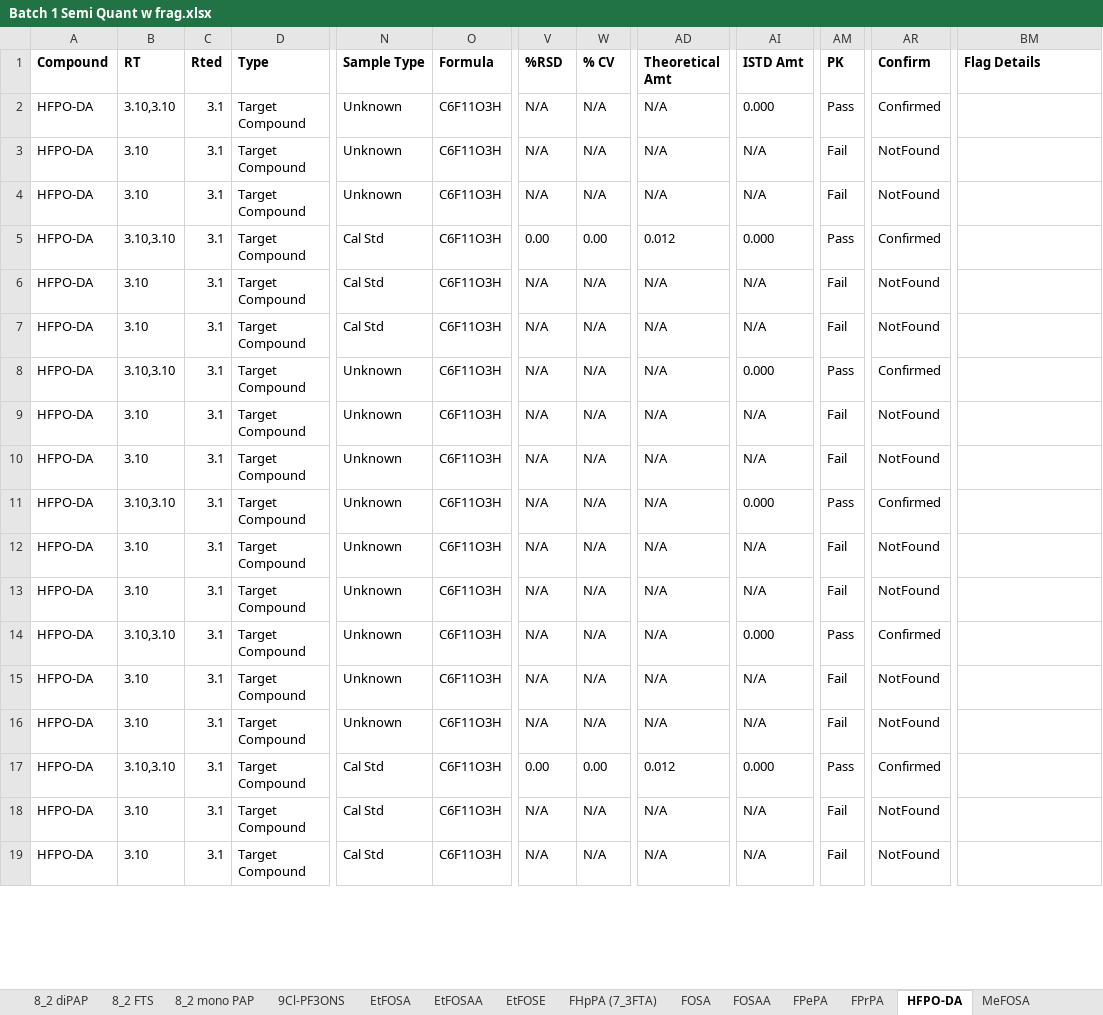
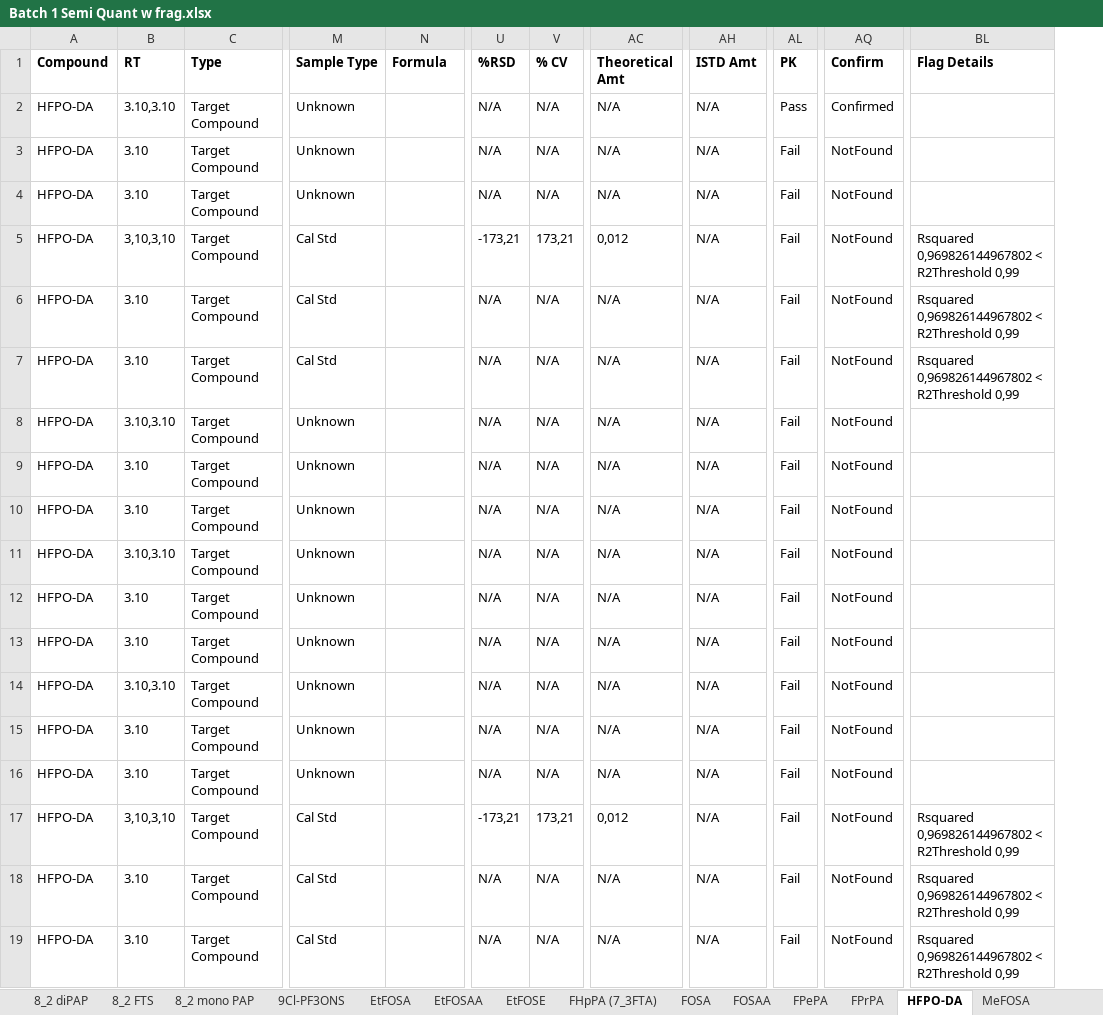
Before and after one commit to kruvelab/PFAS_quantification_model, an Excel workbook: data/Batch 1 Semi Quant w frag.xlsx, sheet HFPO-DA, drawn as a sheet; only a part is shown, gaps mark what is left out; values as stored, in another font and other column widths than the file's, no borders; removed rows and columns are numbered as before the commit, all else as after; the diff covers the shown part only; the diff names each change by its address in the sheet, - before the commit and + after, or states it on an @@ line.

```diff
--- a/data/Batch 1 Semi Quant w frag.xlsx (sheet HFPO-DA)
+++ b/data/Batch 1 Semi Quant w frag.xlsx (sheet HFPO-DA)
-column C (Rted), rows 2-19: all 3.1
-N2:N19 (Formula): C6F11O3H
+N2:N19 (Formula): (empty)
-AH2 (ISTD Amt): 0.000
+AH2 (ISTD Amt): N/A
-B5 (RT): 3.10,3.10
+B5 (RT): 3,10,3,10
-U5 (%RSD): 0.00
+U5 (%RSD): -173,21
-V5 (% CV): 0.00
+V5 (% CV): 173,21
-AC5 (Theoretical Amt): 0.012
+AC5 (Theoretical Amt): 0,012
-AH5 (ISTD Amt): 0.000
+AH5 (ISTD Amt): N/A
-AL5 (PK): Pass
+AL5 (PK): Fail
-AQ5 (Confirm): Confirmed
+AQ5 (Confirm): NotFound
-BL5:BL7 (Flag Details): (empty)
+BL5:BL7 (Flag Details): Rsquared 0,969826144967802 < R2Threshold 0,99
-AH8 (ISTD Amt): 0.000
+AH8 (ISTD Amt): N/A
-AL8 (PK): Pass
+AL8 (PK): Fail
-AQ8 (Confirm): Confirmed
+AQ8 (Confirm): NotFound
-AH11 (ISTD Amt): 0.000
+AH11 (ISTD Amt): N/A
-AL11 (PK): Pass
+AL11 (PK): Fail
-AQ11 (Confirm): Confirmed
+AQ11 (Confirm): NotFound
-AH14 (ISTD Amt): 0.000
+AH14 (ISTD Amt): N/A
-AL14 (PK): Pass
+AL14 (PK): Fail
-AQ14 (Confirm): Confirmed
+AQ14 (Confirm): NotFound
-B17 (RT): 3.10,3.10
+B17 (RT): 3,10,3,10
-U17 (%RSD): 0.00
+U17 (%RSD): -173,21
-V17 (% CV): 0.00
+V17 (% CV): 173,21
-AC17 (Theoretical Amt): 0.012
+AC17 (Theoretical Amt): 0,012
-AH17 (ISTD Amt): 0.000
+AH17 (ISTD Amt): N/A
-AL17 (PK): Pass
+AL17 (PK): Fail
-AQ17 (Confirm): Confirmed
+AQ17 (Confirm): NotFound
-BL17:BL19 (Flag Details): (empty)
+BL17:BL19 (Flag Details): Rsquared 0,969826144967802 < R2Threshold 0,99
```
Also changed, not shown: 340 edited cells elsewhere in this sheet, sheet FHpPA (7_3FTA), sheet EtFOSE, sheet FPePA, sheet PFTeDA, sheet PFOcDA, sheet PFTriDA, 45 more sheets, other sheet tabs.
